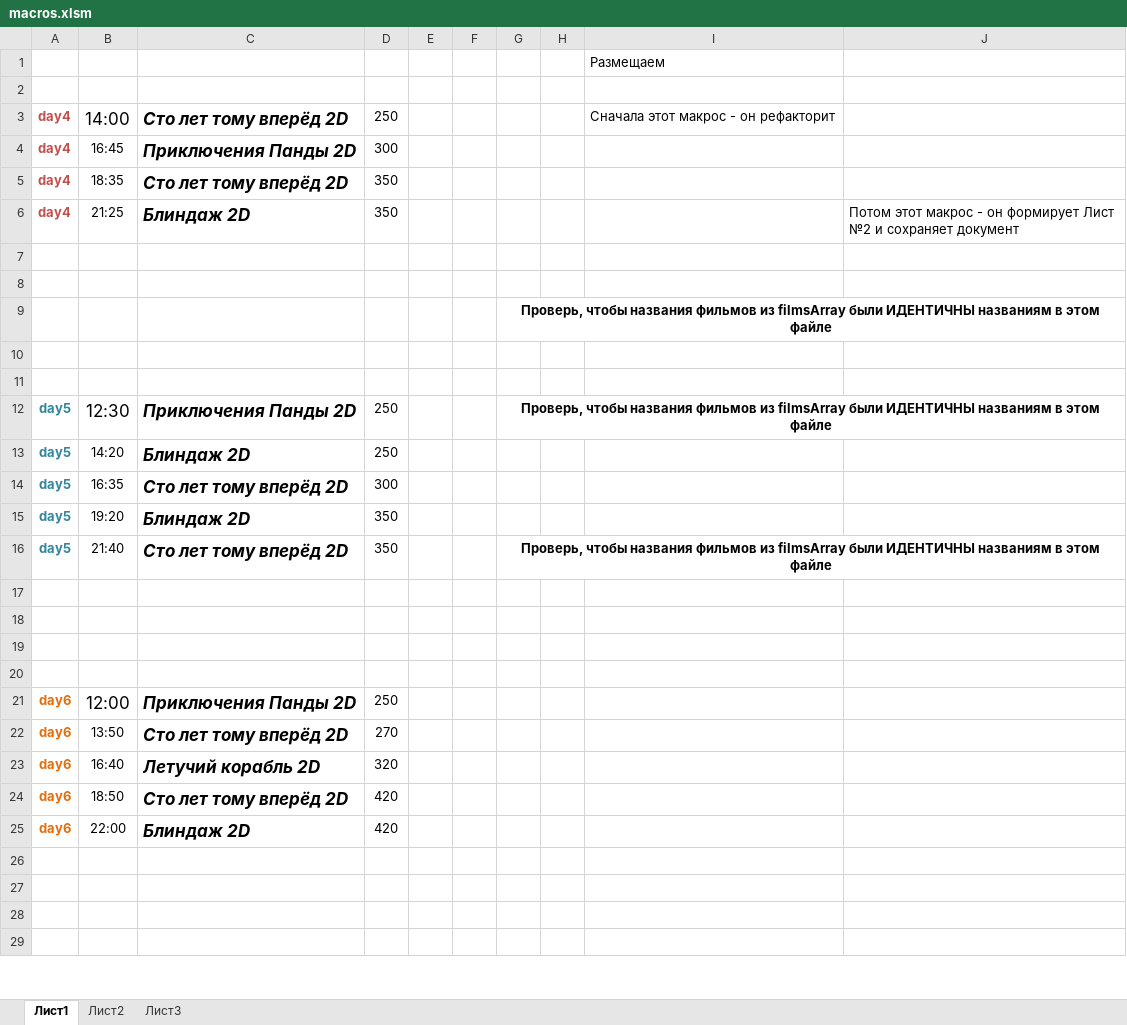
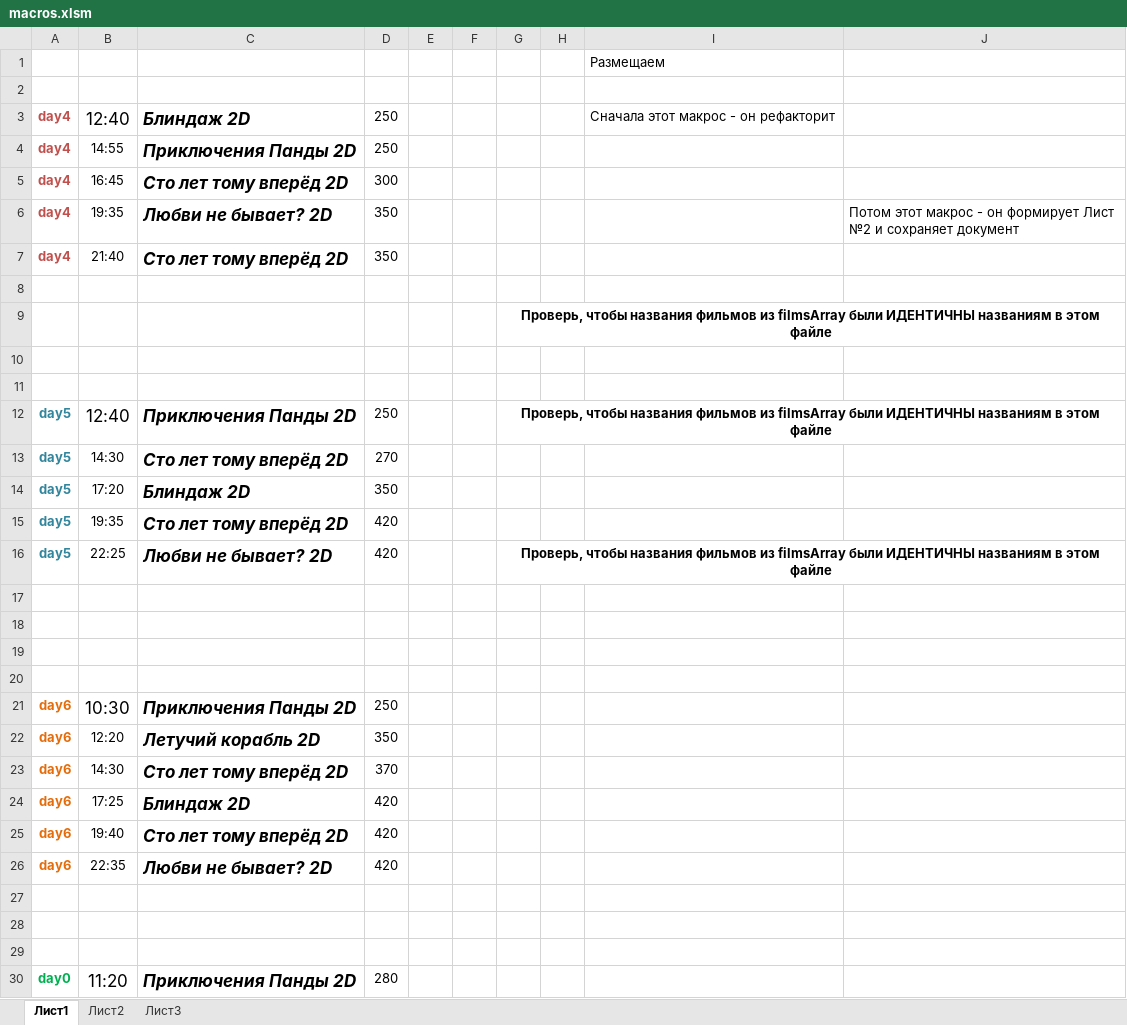
Before and after one commit to eg-bond/ReactSovremennic, an Excel workbook: ExternalScripts/Excel/macros.xlsm, sheet Лист1, drawn as a sheet; only a part is shown; the shorter side is filled out with more unchanged rows; values as stored, in another font and other column widths than the file's, no borders; charts and pictures not drawn; removed rows and columns are numbered as before the commit, all else as after; the diff covers the shown part only; the diff names each change by its address in the sheet, - before the commit and + after, or states it on an @@ line.

```diff
--- a/ExternalScripts/Excel/macros.xlsm (sheet Лист1)
+++ b/ExternalScripts/Excel/macros.xlsm (sheet Лист1)
-B3: 14:00
+B3: 12:40
-C3: Сто лет тому вперёд 2D
+C3: Блиндаж 2D
-B4: 16:45
+B4: 14:55
-D4: 300
+D4: 250
-B5: 18:35
+B5: 16:45
-D5: 350
+D5: 300
-B6: 21:25
+B6: 19:35
-C6: Блиндаж 2D
+C6: Любви не бывает? 2D
-row 7: (empty)
+row 7: day4 | 21:40 | Сто лет тому вперёд 2D | 350
-B12: 12:30
+B12: 12:40
-row 13: day5 | 14:20 | Блиндаж 2D | 250
-B13: 16:35
+B13: 14:30
-D13: 300
+D13: 270
-B14: 19:20
+B14: 17:20
+row 15: day5 | 19:35 | Сто лет тому вперёд 2D | 420
-B16: 21:40
+B16: 22:25
-C16: Сто лет тому вперёд 2D
+C16: Любви не бывает? 2D
-D16: 350
+D16: 420
-B21: 12:00
+B21: 10:30
+row 22: day6 | 12:20 | Летучий корабль 2D | 350
-B23: 13:50
+B23: 14:30
-D23: 270
+D23: 370
-B24: 16:40
+B24: 17:25
-C24: Летучий корабль 2D
+C24: Блиндаж 2D
-D24: 320
+D24: 420
-B25: 18:50
+B25: 19:40
-B26: 22:00
+B26: 22:35
-C26: Блиндаж 2D
+C26: Любви не бывает? 2D
+row 30: day0 | 11:20 | Приключения Панды 2D | 280
```
Also changed, not shown: 4 added rows and 6 removed rows elsewhere in this sheet, sheet Лист2, 6 other files.
